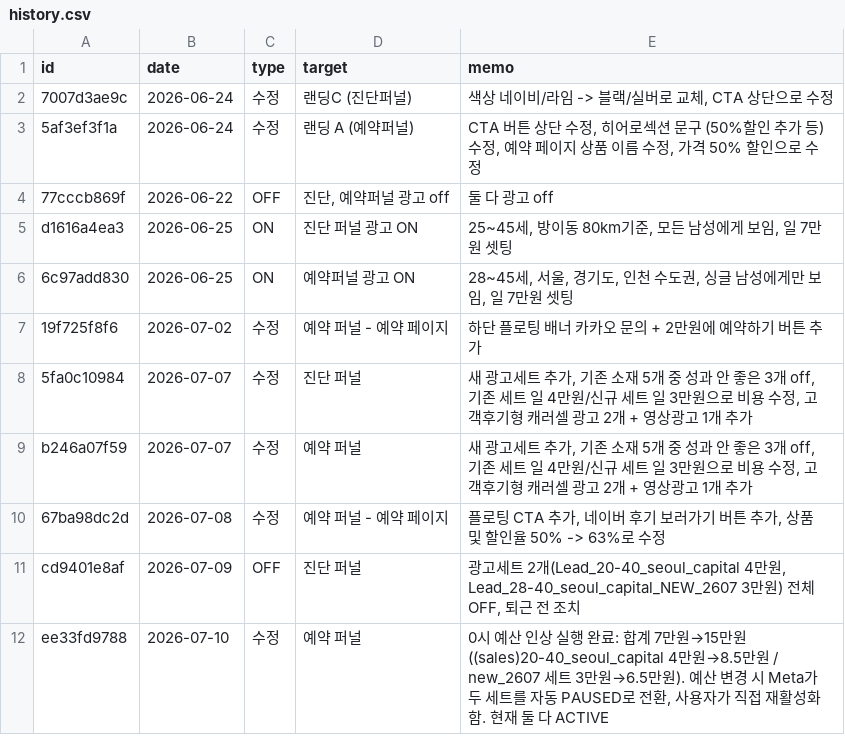
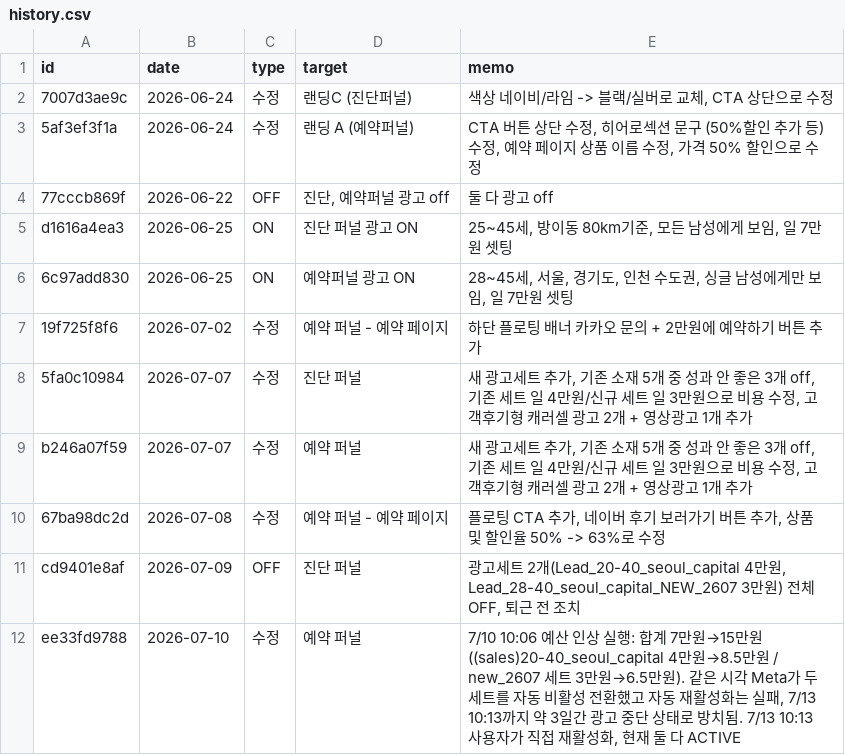
Before and after one commit to fgih304-netizen/fgih304-netizen.github.io, a CSV file: history.csv, drawn as a sheet.

Commit message:
deploy: 2026-07-13 11:46

```diff
--- a/history.csv
+++ b/history.csv
@@ -11,2 +11,2 @@ b246a07f59,2026-07-07,수정,예약 퍼널,"새 광고세트 추가, 기존 소
 cd9401e8af,2026-07-09,OFF,진단 퍼널,"광고세트 2개(Lead_20-40_seoul_capital 4만원, Lead_28-40_seoul_capital_NEW_2607 3만원) 전체 OFF, 퇴근 전 조치"
-ee33fd9788,2026-07-10,수정,예약 퍼널,"0시 예산 인상 실행 완료: 합계 7만원→15만원 ((sales)20-40_seoul_capital 4만원→8.5만원 / new_2607 세트 3만원→6.5만원). 예산 변경 시 Meta가 두 세트를 자동 PAUSED로 전환, 사용자가 직접 재활성화함. 현재 둘 다 ACTIVE"
+ee33fd9788,2026-07-10,수정,예약 퍼널,"7/10 10:06 예산 인상 실행: 합계 7만원→15만원 ((sales)20-40_seoul_capital 4만원→8.5만원 / new_2607 세트 3만원→6.5만원). 같은 시각 Meta가 두 세트를 자동 비활성 전환했고 자동 재활성화는 실패, 7/13 10:13까지 약 3일간 광고 중단 상태로 방치됨. 7/13 10:13 사용자가 직접 재활성화, 현재 둘 다 ACTIVE"
```
